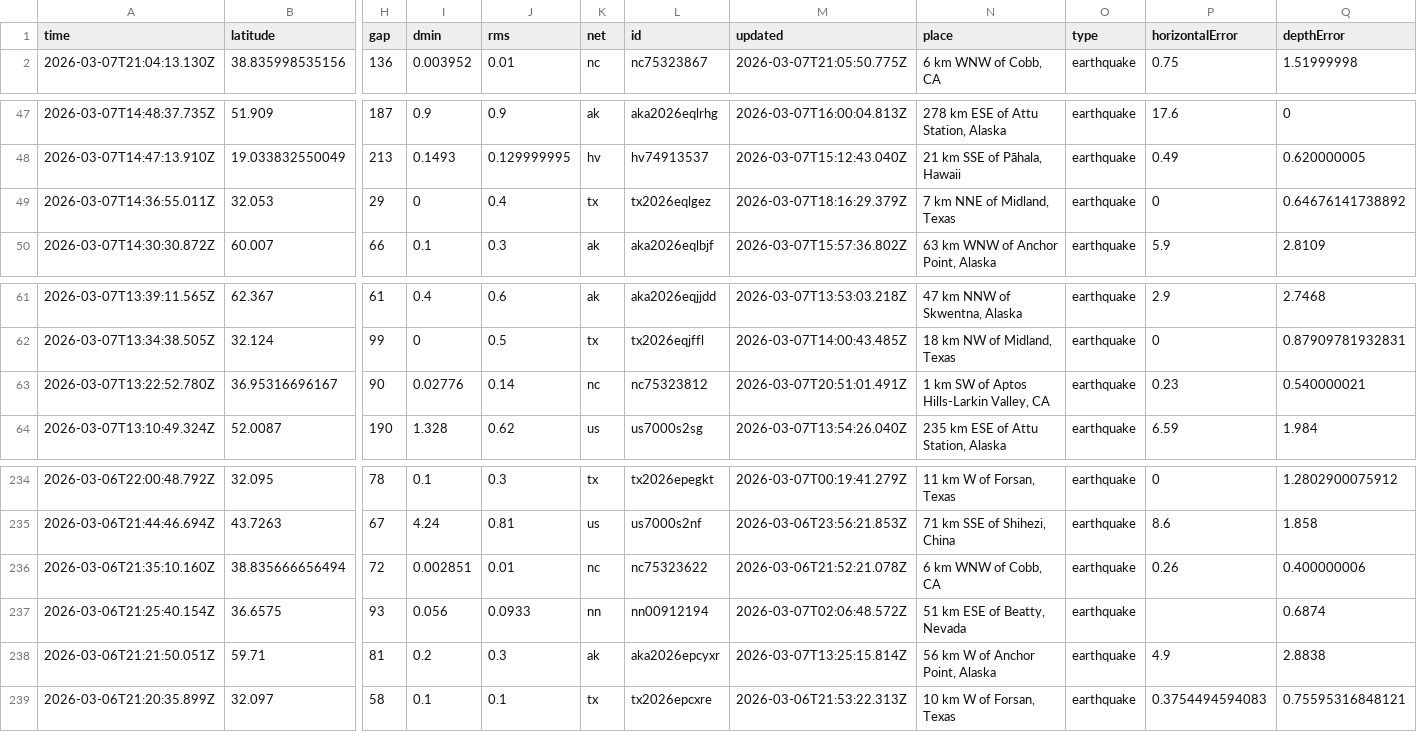
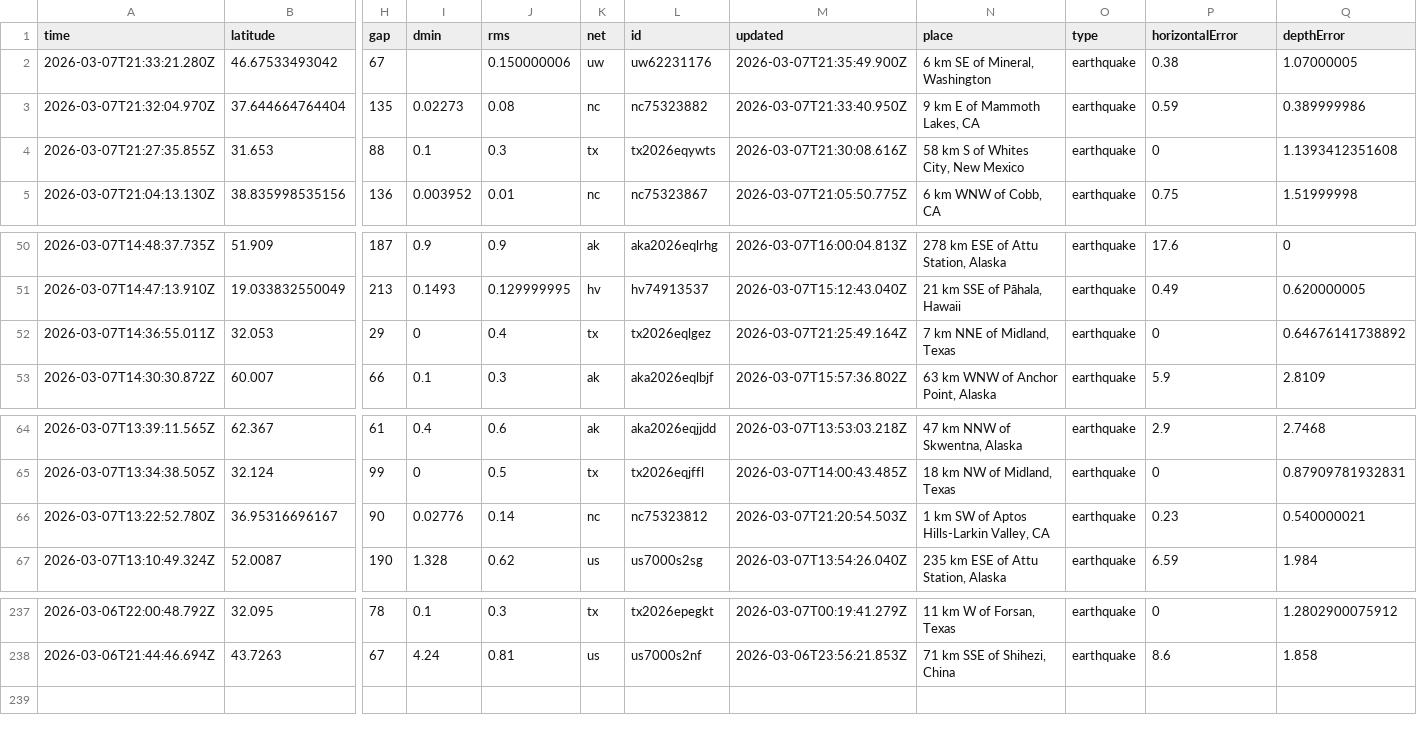
Before and after one commit to Yabsra28/nicar22-github-actions, a CSV file: usgs_current.csv, drawn as a sheet; only a part is shown, gaps mark what is left out; removed rows and columns are numbered as before the commit, all else as after; rows hold the shown columns only; the diff names each change by its address in the sheet, - before the commit and + after, or states it on an @@ line.

```diff
--- a/usgs_current.csv
+++ b/usgs_current.csv
+row 2: 2026-03-07T21:33:21.280Z | 46.67533493042 | 67 |  | 0.150000006 | uw | uw62231176 | 2026-03-07T21:35:49.900Z | 6 km SE of Mineral, Washington | earthquake | 0.38 | 1.07000005
+row 3: 2026-03-07T21:32:04.970Z | 37.644664764404 | 135 | 0.02273 | 0.08 | nc | nc75323882 | 2026-03-07T21:33:40.950Z | 9 km E of Mammoth Lakes, CA | earthquake | 0.59 | 0.389999986
+row 4: 2026-03-07T21:27:35.855Z | 31.653 | 88 | 0.1 | 0.3 | tx | tx2026eqywts | 2026-03-07T21:30:08.616Z | 58 km S of Whites City, New Mexico | earthquake | 0 | 1.1393412351608
-M52 (updated): 2026-03-07T18:16:29.379Z
+M52 (updated): 2026-03-07T21:25:49.164Z
-M66 (updated): 2026-03-07T20:51:01.491Z
+M66 (updated): 2026-03-07T21:20:54.503Z
-row 236: 2026-03-06T21:35:10.160Z | 38.835666656494 | 72 | 0.002851 | 0.01 | nc | nc75323622 | 2026-03-06T21:52:21.078Z | 6 km WNW of Cobb, CA | earthquake | 0.26 | 0.400000006
-row 237: 2026-03-06T21:25:40.154Z | 36.6575 | 93 | 0.056 | 0.0933 | nn | nn00912194 | 2026-03-07T02:06:48.572Z | 51 km ESE of Beatty, Nevada | earthquake |  | 0.6874
-row 238: 2026-03-06T21:21:50.051Z | 59.71 | 81 | 0.2 | 0.3 | ak | aka2026epcyxr | 2026-03-07T13:25:15.814Z | 56 km W of Anchor Point, Alaska | earthquake | 4.9 | 2.8838
-row 239: 2026-03-06T21:20:35.899Z | 32.097 | 58 | 0.1 | 0.1 | tx | tx2026epcxre | 2026-03-06T21:53:22.313Z | 10 km W of Forsan, Texas | earthquake | 0.3754494594083 | 0.75595316848121
```
